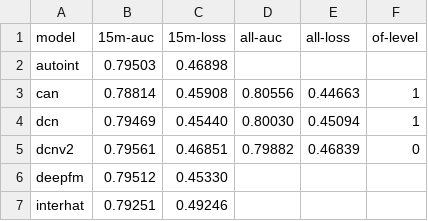
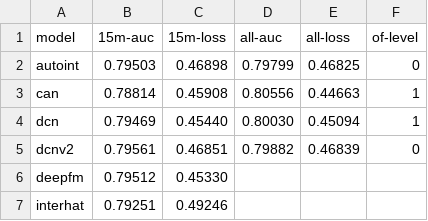
Before and after one commit to 2Mw/RS-Reproduce, a CSV file: cf/result/result.csv, drawn as a sheet.

```diff
--- a/cf/result/result.csv
+++ b/cf/result/result.csv
@@ -1,3 +1,3 @@
 model,15m-auc,15m-loss,all-auc,all-loss,of-level
-autoint,0.79503,0.46898,,,
+autoint,0.79503,0.46898,0.79799,0.46825,0
 can,0.78814,0.45908,0.80556,0.44663,1
```
Also changed, not shown: 24 other files.
